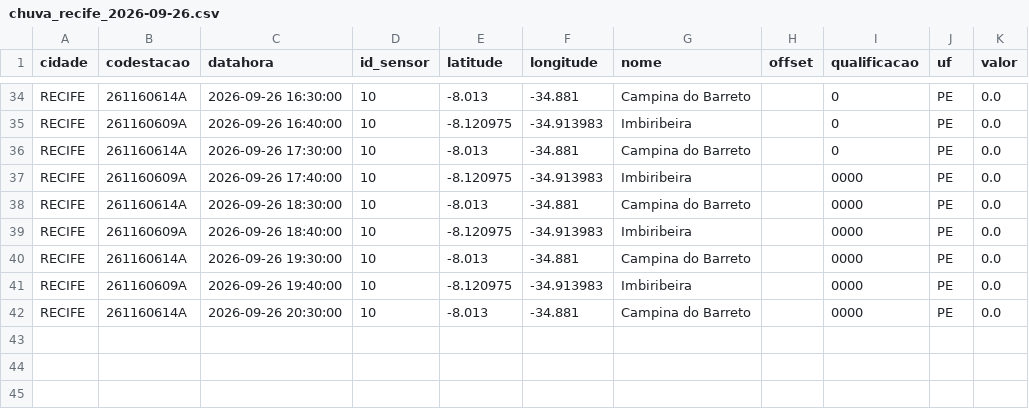
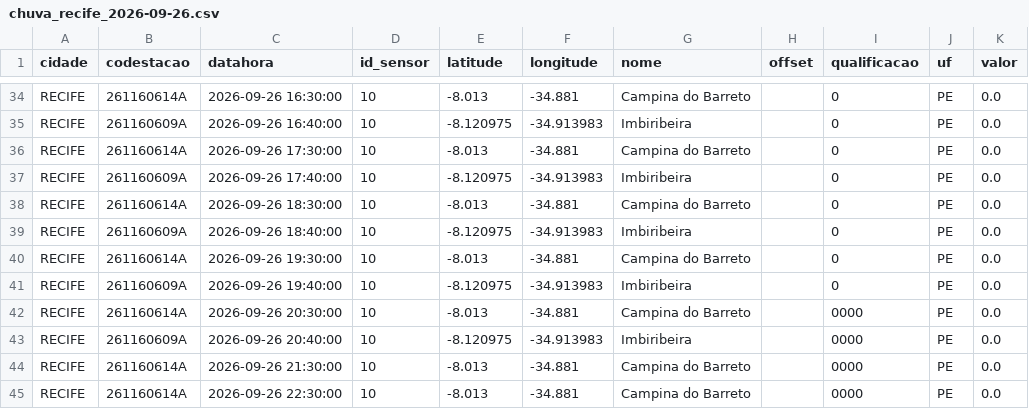
Before and after one commit to RafaellaB/risk-today-apps, a CSV file: chuva_recife_2026-09-26.csv, drawn as a sheet; only a part is shown, gaps mark what is left out.

```diff
--- a/chuva_recife_2026-09-26.csv
+++ b/chuva_recife_2026-09-26.csv
@@ -36,7 +36,10 @@ RECIFE,261160609A,2026-09-26 16:40:00,10,-8.120975,-34.913983,Imbiribeira,,0,PE,
 RECIFE,261160614A,2026-09-26 17:30:00,10,-8.013,-34.881,Campina do Barreto,,0,PE,0.0
-RECIFE,261160609A,2026-09-26 17:40:00,10,-8.120975,-34.913983,Imbiribeira,,0000,PE,0.0
-RECIFE,261160614A,2026-09-26 18:30:00,10,-8.013,-34.881,Campina do Barreto,,0000,PE,0.0
-RECIFE,261160609A,2026-09-26 18:40:00,10,-8.120975,-34.913983,Imbiribeira,,0000,PE,0.0
-RECIFE,261160614A,2026-09-26 19:30:00,10,-8.013,-34.881,Campina do Barreto,,0000,PE,0.0
-RECIFE,261160609A,2026-09-26 19:40:00,10,-8.120975,-34.913983,Imbiribeira,,0000,PE,0.0
+RECIFE,261160609A,2026-09-26 17:40:00,10,-8.120975,-34.913983,Imbiribeira,,0,PE,0.0
+RECIFE,261160614A,2026-09-26 18:30:00,10,-8.013,-34.881,Campina do Barreto,,0,PE,0.0
+RECIFE,261160609A,2026-09-26 18:40:00,10,-8.120975,-34.913983,Imbiribeira,,0,PE,0.0
+RECIFE,261160614A,2026-09-26 19:30:00,10,-8.013,-34.881,Campina do Barreto,,0,PE,0.0
+RECIFE,261160609A,2026-09-26 19:40:00,10,-8.120975,-34.913983,Imbiribeira,,0,PE,0.0
 RECIFE,261160614A,2026-09-26 20:30:00,10,-8.013,-34.881,Campina do Barreto,,0000,PE,0.0
+RECIFE,261160609A,2026-09-26 20:40:00,10,-8.120975,-34.913983,Imbiribeira,,0000,PE,0.0
+RECIFE,261160614A,2026-09-26 21:30:00,10,-8.013,-34.881,Campina do Barreto,,0000,PE,0.0
+RECIFE,261160614A,2026-09-26 22:30:00,10,-8.013,-34.881,Campina do Barreto,,0000,PE,0.0
```
